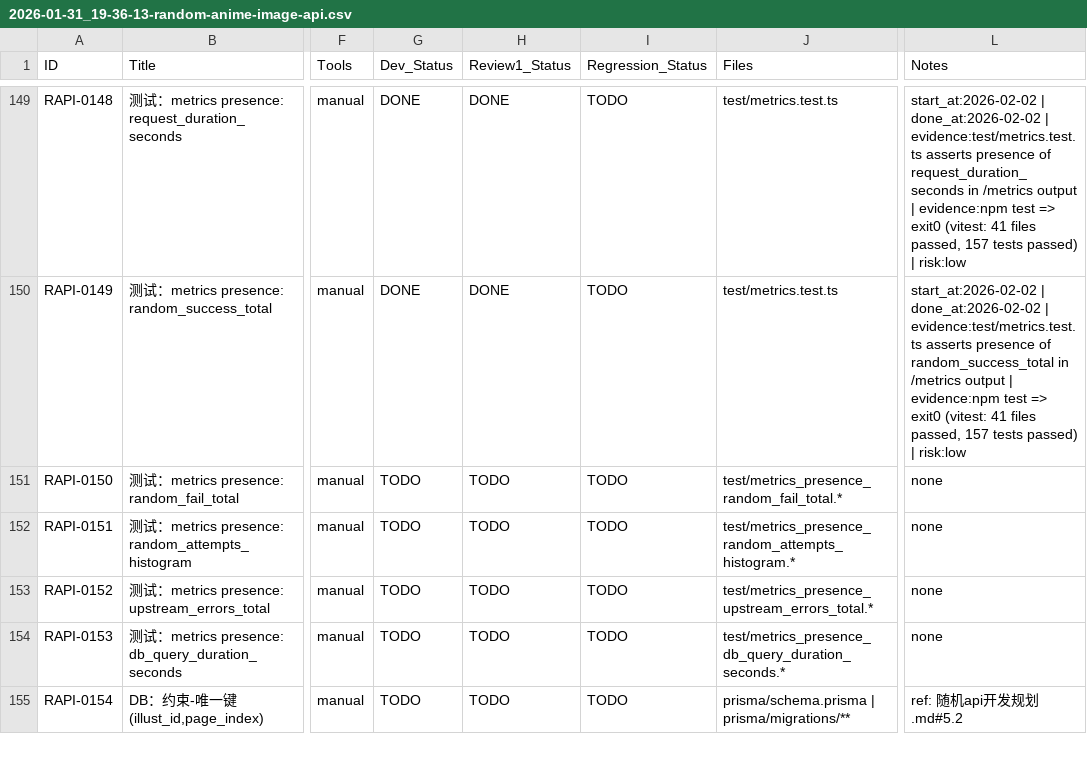
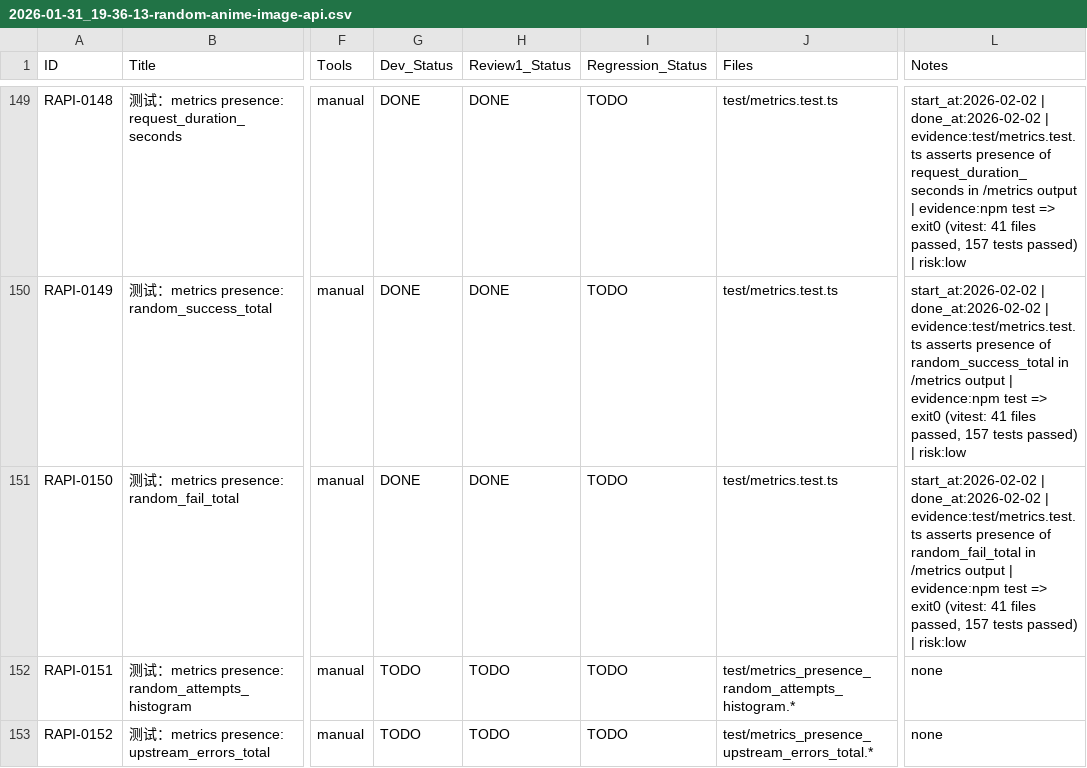
Before and after one commit to inliver233/Random-Pixiv-img-api, a CSV file: issues/2026-01-31_19-36-13-random-anime-image-api.csv, drawn as a sheet; only a part is shown, gaps mark what is left out; the shorter side is filled out with more unchanged rows; the diff names each change by its address in the sheet, - before the commit and + after, or states it on an @@ line.

Commit message:
[RAPI-0150] 测试：metrics presence: random_fail_total

```diff
--- a/issues/2026-01-31_19-36-13-random-anime-image-api.csv
+++ b/issues/2026-01-31_19-36-13-random-anime-image-api.csv
-G151 (Dev_Status): TODO
+G151 (Dev_Status): DONE
-H151 (Review1_Status): TODO
+H151 (Review1_Status): DONE
-J151 (Files): test/metrics_presence_random_fail_total.*
+J151 (Files): test/metrics.test.ts
-L151 (Notes): none
+L151 (Notes): start_at:2026-02-02 | done_at:2026-02-02 | evidence:test/metrics.test.ts asserts presence of random_fail_total in /metrics output | evidence:npm test => exit0 (vitest: 41 files passed, 157 tests passed) | risk:low
```
